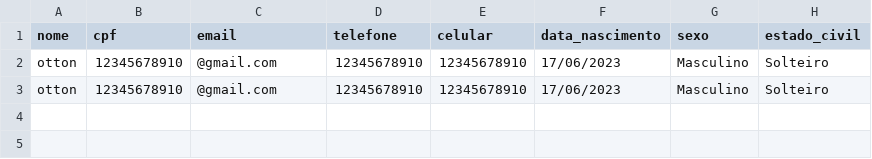
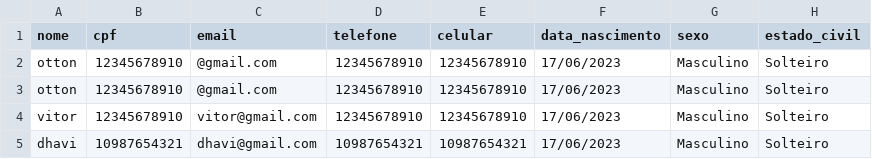
Before and after one commit to Ott-on/Sistema-de-Cadastro-de-Pacientes, a CSV file: dados/pacientes.csv, drawn as a sheet; the diff names each change by its address in the sheet, - before the commit and + after, or states it on an @@ line.

```diff
--- a/dados/pacientes.csv
+++ b/dados/pacientes.csv
+row 4: vitor | 12345678910 | vitor@gmail.com | 12345678910 | 12345678910 | 17/06/2023 | Masculino | Solteiro
+row 5: dhavi | 10987654321 | dhavi@gmail.com | 10987654321 | 10987654321 | 17/06/2023 | Masculino | Solteiro
```
Also changed, not shown: 5 other files.
